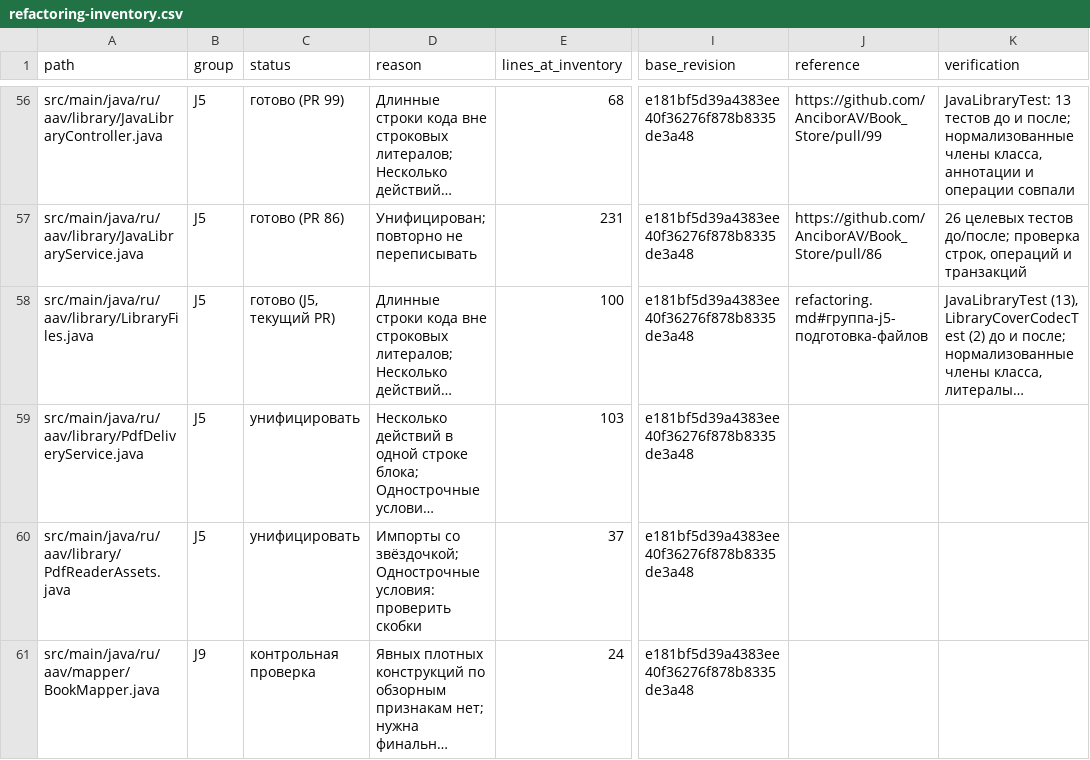
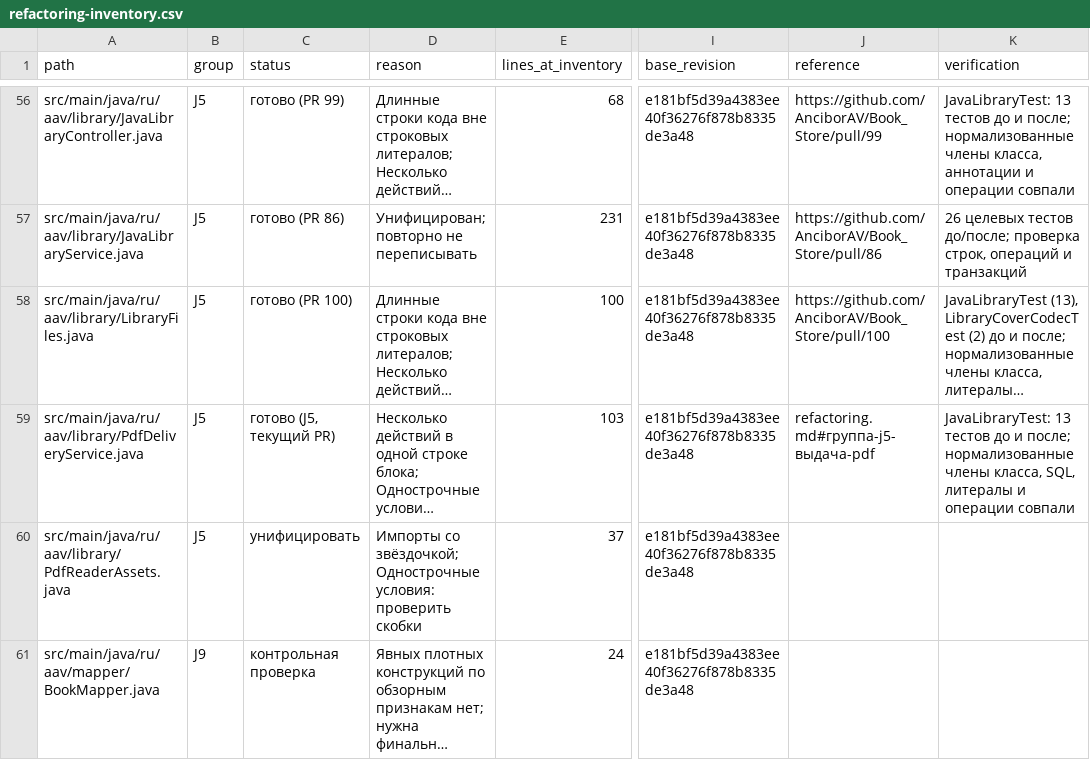
Before and after one commit to AnciborAV/Book_Store, a CSV file: docs/refactoring-inventory.csv, drawn as a sheet; only a part is shown, gaps mark what is left out; long unchanged cells end in …; the diff names each change by its address in the sheet, - before the commit and + after, or states it on an @@ line.

```diff
--- a/docs/refactoring-inventory.csv
+++ b/docs/refactoring-inventory.csv
-C58 (status): готово (J5, текущий PR)
+C58 (status): готово (PR 100)
-J58 (reference): refactoring.md#группа-j5-подготовка-файлов
+J58 (reference): https://github.com/AnciborAV/Book_Store/pull/100
-C59 (status): унифицировать
+C59 (status): готово (J5, текущий PR)
-J59 (reference): (empty)
+J59 (reference): refactoring.md#группа-j5-выдача-pdf
-K59 (verification): (empty)
+K59 (verification): JavaLibraryTest: 13 тестов до и после; нормализованные члены класса, SQL, литералы и операции совпали
```
Also changed, not shown: 3 other files.
